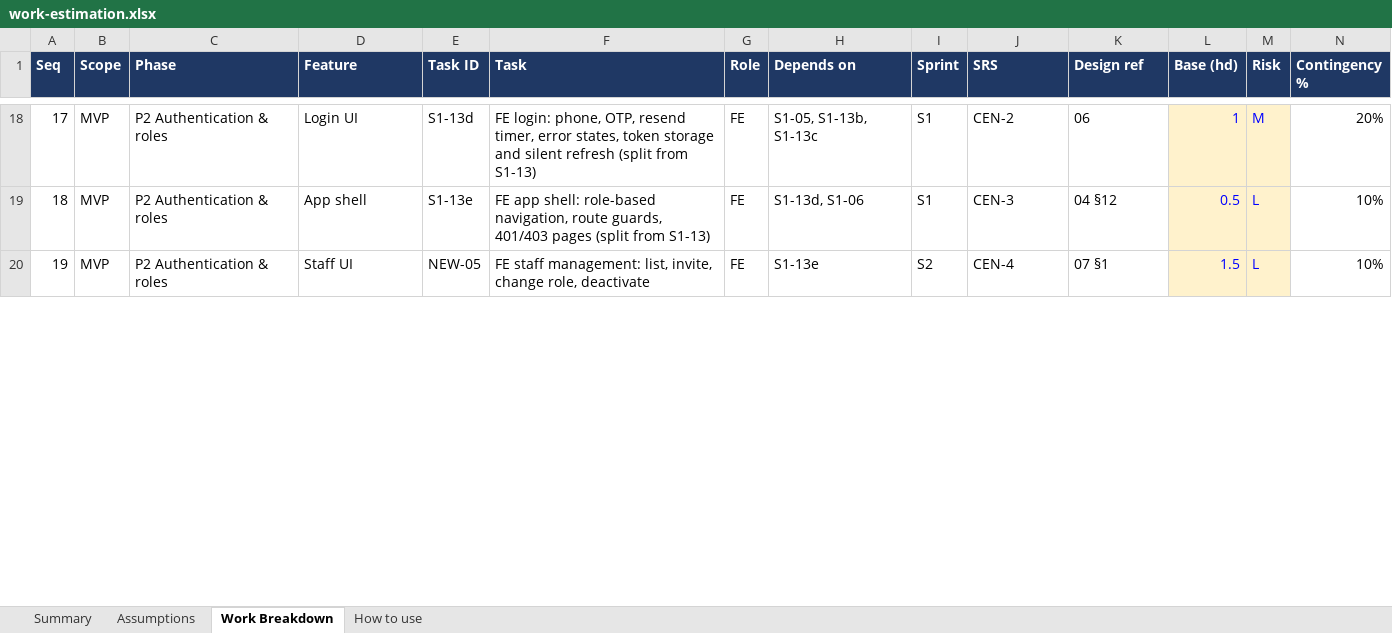
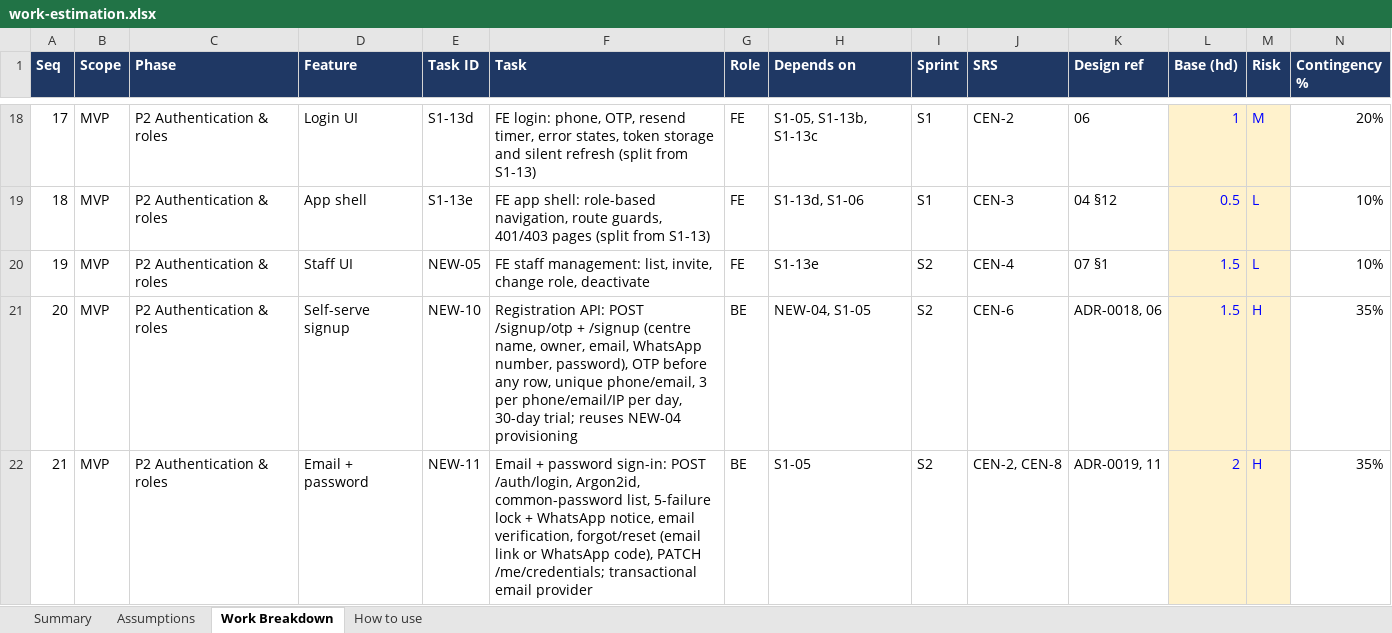
Before and after one commit to kumarprince06/tuition-ledger, an Excel workbook: docs/estimation/work-estimation.xlsx, sheet Work Breakdown, drawn as a sheet; only a part is shown, gaps mark what is left out; values as stored, in another font and other column widths than the file's, no borders; charts and pictures not drawn; rows hold the shown columns only; the diff covers the shown part only; the diff names each change by its address in the sheet, - before the commit and + after, or states it on an @@ line.

Commit message:
Add self-serve registration, email + password sign-in, API gaps, and v2 static design

```diff
--- a/docs/estimation/work-estimation.xlsx (sheet Work Breakdown)
+++ b/docs/estimation/work-estimation.xlsx (sheet Work Breakdown)
+row 21: 20 | MVP | P2 Authentication & roles | Self-serve signup | NEW-10 | Registration API: POST /signup/otp + /signup (centre name, owner, email, WhatsApp number, password), OTP before any row, unique phone/email, 3 per phone/email/IP per day, 30-day trial; reuses NEW-04 provisioning | BE | NEW-04, S1-05 | S2 | CEN-6 | ADR-0018, 06 | 1.5 | H | 35%
+row 22: 21 | MVP | P2 Authentication & roles | Email + password | NEW-11 | Email + password sign-in: POST /auth/login, Argon2id, common-password list, 5-failure lock + WhatsApp notice, email verification, forgot/reset (email link or WhatsApp code), PATCH /me/credentials; transactional email provider | BE | S1-05 | S2 | CEN-2, CEN-8 | ADR-0019, 11 | 2 | H | 35%
```
Also changed, not shown: 5 added rows, 3 edited cells and row numbers in column A elsewhere in this sheet, sheet Summary, formulas that keep their value, 17 other files.
